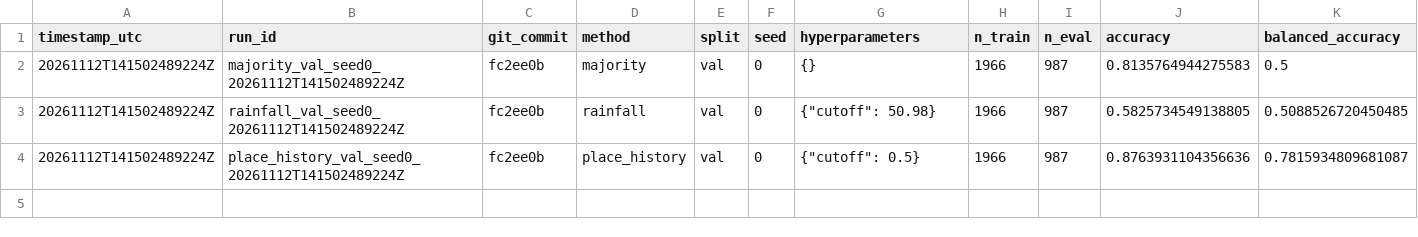
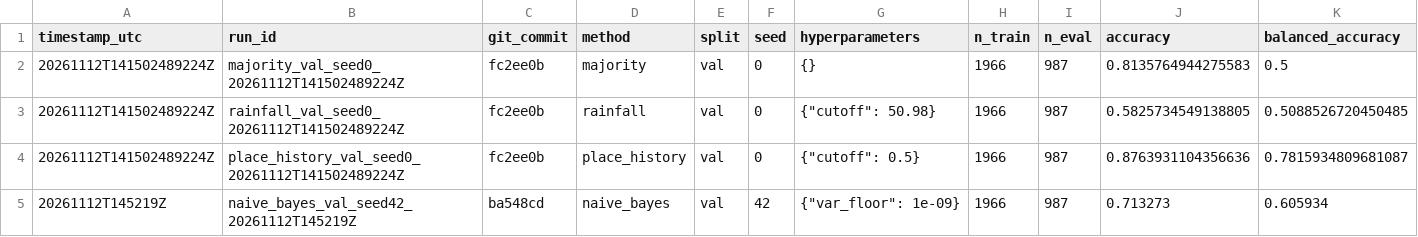
Before and after one commit to persimon-c/weathering-with-you, a CSV file: results/runs.csv, drawn as a sheet; only a part is shown; rows hold the shown columns only; the diff names each change by its address in the sheet, - before the commit and + after, or states it on an @@ line.

Commit message:
chore(results): update naive bayes run with shared preprocessing and timing

```diff
--- a/results/runs.csv
+++ b/results/runs.csv
+row 5: 20261112T145219Z | naive_bayes_val_seed42_20261112T145219Z | ba548cd | naive_bayes | val | 42 | {"var_floor": 1e-09} | 1966 | 987 | 0.713273 | 0.605934
```
